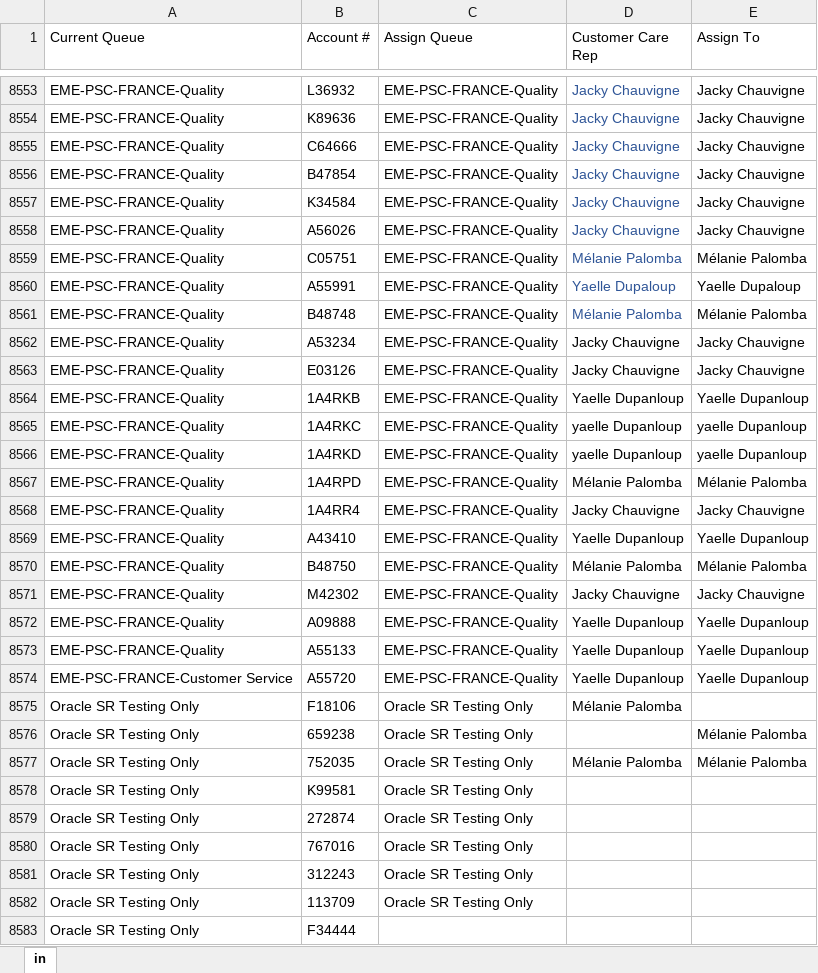
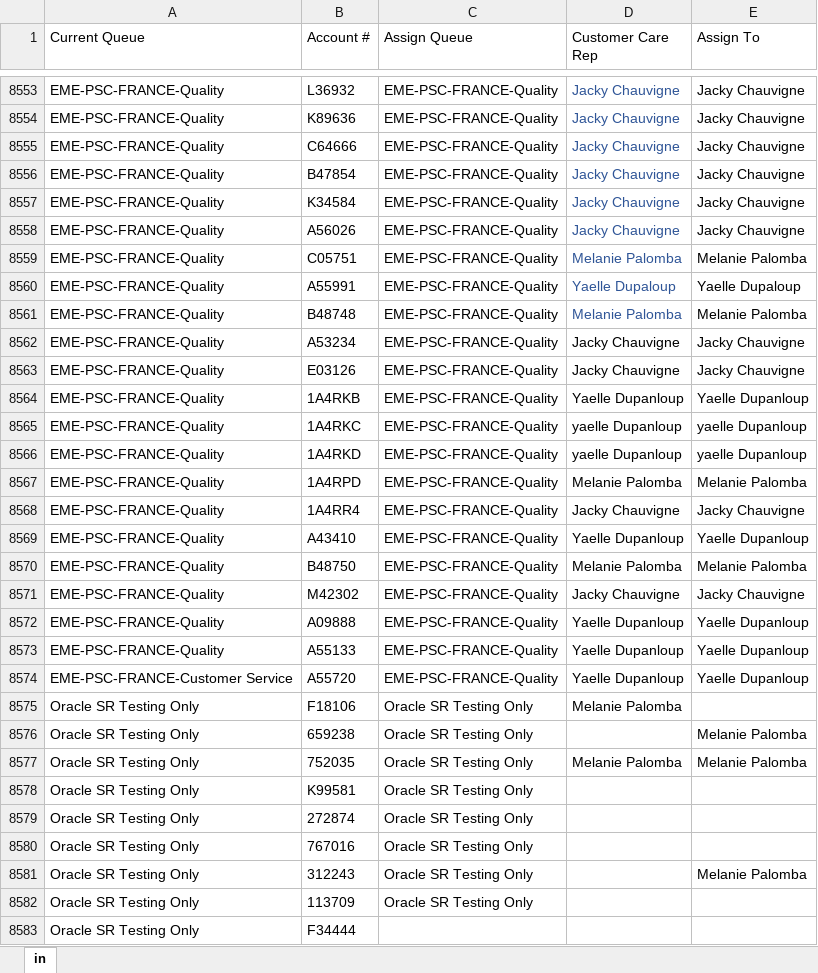
Before and after one commit to kariscourey/UiPath-Work, an Excel workbook: OEC_SR_ServiceRequests_Dispatcher.2.0.2/Data/Lookup/Queue_Acct_to_Queue_CCR.xlsx, sheet in, drawn as a sheet; only a part is shown, gaps mark what is left out; values as stored, in another font and other column widths than the file's, no borders; charts and pictures not drawn; the diff names each change by its address in the sheet, - before the commit and + after, or states it on an @@ line.

```diff
--- a/OEC_SR_ServiceRequests_Dispatcher.2.0.2/Data/Lookup/Queue_Acct_to_Queue_CCR.xlsx (sheet in)
+++ b/OEC_SR_ServiceRequests_Dispatcher.2.0.2/Data/Lookup/Queue_Acct_to_Queue_CCR.xlsx (sheet in)
-D8559 (Customer Care Rep): Mélanie Palomba
+D8559 (Customer Care Rep): Melanie Palomba
-E8559 (Assign To): Mélanie Palomba
+E8559 (Assign To): Melanie Palomba
-D8561 (Customer Care Rep): Mélanie Palomba
+D8561 (Customer Care Rep): Melanie Palomba
-E8561 (Assign To): Mélanie Palomba
+E8561 (Assign To): Melanie Palomba
-D8567 (Customer Care Rep): Mélanie Palomba
+D8567 (Customer Care Rep): Melanie Palomba
-E8567 (Assign To): Mélanie Palomba
+E8567 (Assign To): Melanie Palomba
-D8570 (Customer Care Rep): Mélanie Palomba
+D8570 (Customer Care Rep): Melanie Palomba
-E8570 (Assign To): Mélanie Palomba
+E8570 (Assign To): Melanie Palomba
-D8575 (Customer Care Rep): Mélanie Palomba
+D8575 (Customer Care Rep): Melanie Palomba
-E8576:E8577 (Assign To): Mélanie Palomba
+E8576:E8577 (Assign To): Melanie Palomba
-D8577 (Customer Care Rep): Mélanie Palomba
+D8577 (Customer Care Rep): Melanie Palomba
-E8581 (Assign To): (empty)
+E8581 (Assign To): Melanie Palomba
```
Also changed, not shown: GermanSalesCo_Performer.1.0.32 (Optimized & Integrated)/Data/Lookup/Queue_Acct_to_Queue_CCR.xlsx, 5 other files.
